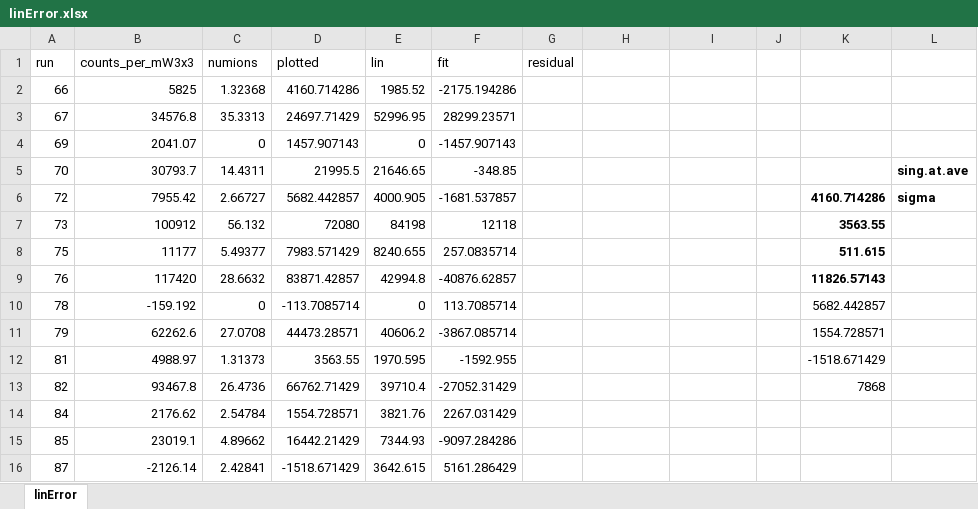
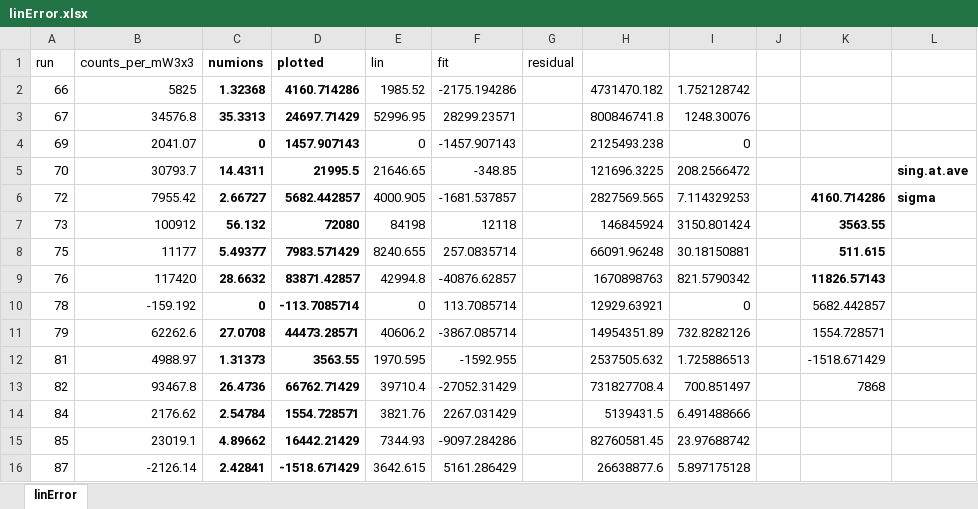
Before and after one commit to Waltmon/timthesis, an Excel workbook: defense/linError.xlsx, sheet linError, drawn as a sheet; only a part is shown; values as stored, in another font and other column widths than the file's, no borders; charts and pictures not drawn; the diff covers the shown part only; the diff names each change by its address in the sheet, - before the commit and + after, or states it on an @@ line.

Commit message:
dskjaofas;dlkhfasd

```diff
--- a/defense/linError.xlsx (sheet linError)
+++ b/defense/linError.xlsx (sheet linError)
-C1:D16 bold: off
+C1:D16 bold: on
-H2: (empty)
+H2: 4731470.182
-I2: (empty)
+I2: 1.752128742
-H3: (empty)
+H3: 800846741.8
-I3: (empty)
+I3: 1248.30076
-H4: (empty)
+H4: 2125493.238
-I4: (empty)
+I4: 0
-H5: (empty)
+H5: 121696.3225
-I5: (empty)
+I5: 208.2566472
-H6: (empty)
+H6: 2827569.565
-I6: (empty)
+I6: 7.114329253
-H7: (empty)
+H7: 146845924
-I7: (empty)
+I7: 3150.801424
-H8: (empty)
+H8: 66091.96248
-I8: (empty)
+I8: 30.18150881
-H9: (empty)
+H9: 1670898763
-I9: (empty)
+I9: 821.5790342
-H10: (empty)
+H10: 12929.63921
-I10: (empty)
+I10: 0
-H11: (empty)
+H11: 14954351.89
-I11: (empty)
+I11: 732.8282126
-H12: (empty)
+H12: 2537505.632
-I12: (empty)
+I12: 1.725886513
-H13: (empty)
+H13: 731827708.4
-I13: (empty)
+I13: 700.851497
-H14: (empty)
+H14: 5139431.5
-I14: (empty)
+I14: 6.491488666
-H15: (empty)
+H15: 82760581.45
-I15: (empty)
+I15: 23.97688742
-H16: (empty)
+H16: 26638877.6
-I16: (empty)
+I16: 5.897175128
```
Also changed, not shown: 5 added rows, 14 edited cells and cell formats elsewhere in this sheet, charts or pictures.
